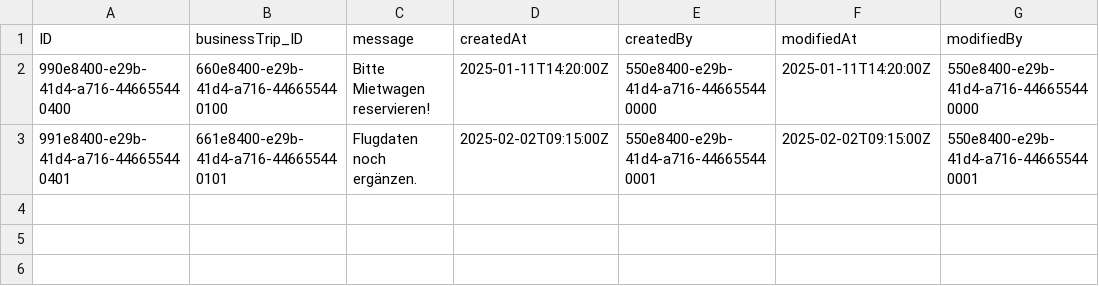
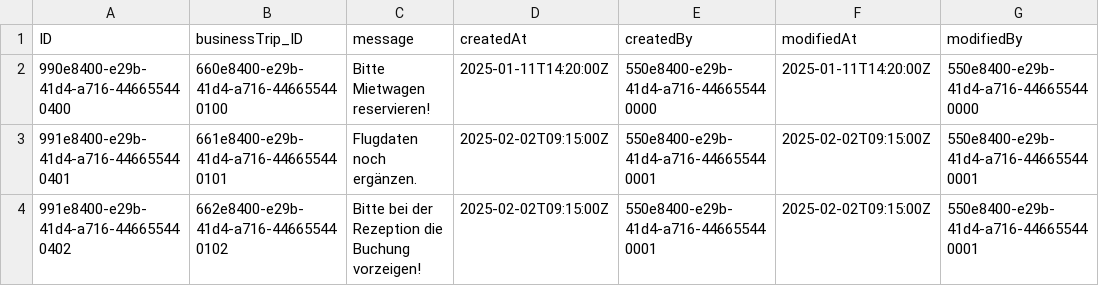
Before and after one commit to devxhev/business-trip, a CSV file: db/data/at.clouddna-Comment.csv, drawn as a sheet; the diff names each change by its address in the sheet, - before the commit and + after, or states it on an @@ line.

```diff
--- a/db/data/at.clouddna-Comment.csv
+++ b/db/data/at.clouddna-Comment.csv
+row 4: 991e8400-e29b-41d4-a716-446655440402 | 662e8400-e29b-41d4-a716-446655440102 | Bitte bei der Rezeption die Buchung vorzeigen! | 2025-02-02T09:15:00Z | 550e8400-e29b-41d4-a716-446655440001 | 2025-02-02T09:15:00Z | 550e8400-e29b-41d4-a716-446655440001
```
Also changed, not shown: db/data/at.clouddna-Attachment.csv, db/data/at.clouddna-BusinessTrip.csv, 10 other files.
